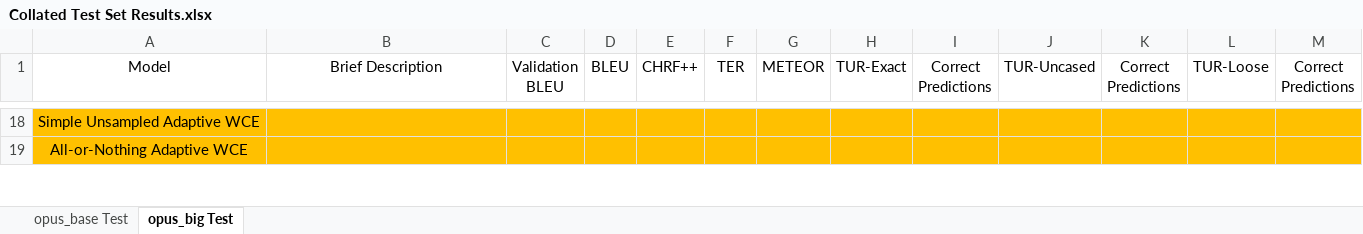
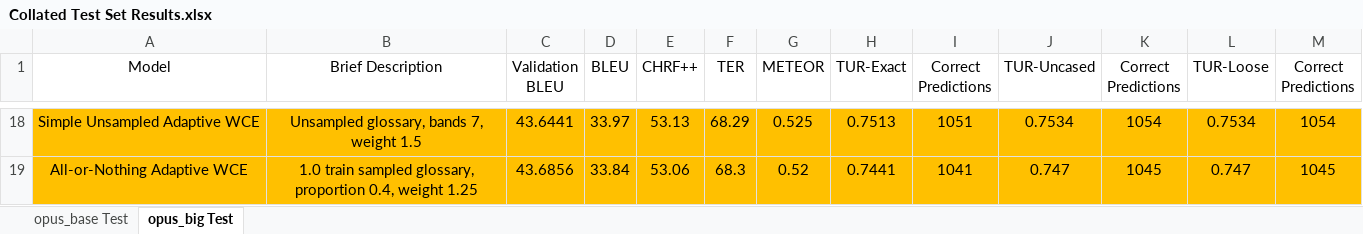
Before and after one commit to ethansimrm/medical-mt, an Excel workbook: model_evaluations/Collated Test Set Results.xlsx, sheet opus_big Test, drawn as a sheet; only a part is shown, gaps mark what is left out; values as stored, in another font and other column widths than the file's, no borders; the diff covers the shown part only; the diff names each change by its address in the sheet, - before the commit and + after, or states it on an @@ line.

```diff
--- a/model_evaluations/Collated Test Set Results.xlsx (sheet opus_big Test)
+++ b/model_evaluations/Collated Test Set Results.xlsx (sheet opus_big Test)
-B18 (Brief Description): (empty)
+B18 (Brief Description): Unsampled glossary, bands 7, weight 1.5
-C18 (Validation BLEU): (empty)
+C18 (Validation BLEU): 43.6441
-D18 (BLEU): (empty)
+D18 (BLEU): 33.97
-E18 (CHRF++): (empty)
+E18 (CHRF++): 53.13
-F18 (TER): (empty)
+F18 (TER): 68.29
-G18 (METEOR): (empty)
+G18 (METEOR): 0.525
-H18 (TUR-Exact): (empty)
+H18 (TUR-Exact): 0.7513
-I18 (Correct Predictions): (empty)
+I18 (Correct Predictions): 1051
-J18 (TUR-Uncased): (empty)
+J18 (TUR-Uncased): 0.7534
-K18 (Correct Predictions): (empty)
+K18 (Correct Predictions): 1054
-L18 (TUR-Loose): (empty)
+L18 (TUR-Loose): 0.7534
-M18 (Correct Predictions): (empty)
+M18 (Correct Predictions): 1054
-B19 (Brief Description): (empty)
+B19 (Brief Description): 1.0 train sampled glossary, proportion 0.4, weight 1.25
-C19 (Validation BLEU): (empty)
+C19 (Validation BLEU): 43.6856
-D19 (BLEU): (empty)
+D19 (BLEU): 33.84
-E19 (CHRF++): (empty)
+E19 (CHRF++): 53.06
-F19 (TER): (empty)
+F19 (TER): 68.3
-G19 (METEOR): (empty)
+G19 (METEOR): 0.52
-H19 (TUR-Exact): (empty)
+H19 (TUR-Exact): 0.7441
-I19 (Correct Predictions): (empty)
+I19 (Correct Predictions): 1041
-J19 (TUR-Uncased): (empty)
+J19 (TUR-Uncased): 0.747
-K19 (Correct Predictions): (empty)
+K19 (Correct Predictions): 1045
-L19 (TUR-Loose): (empty)
+L19 (TUR-Loose): 0.747
-M19 (Correct Predictions): (empty)
+M19 (Correct Predictions): 1045
```
Also changed, not shown: 73 edited cells elsewhere in this sheet, sheet opus_base Test, model_evaluations/Opus-Base Hyperparameter Search Results.xlsx.
